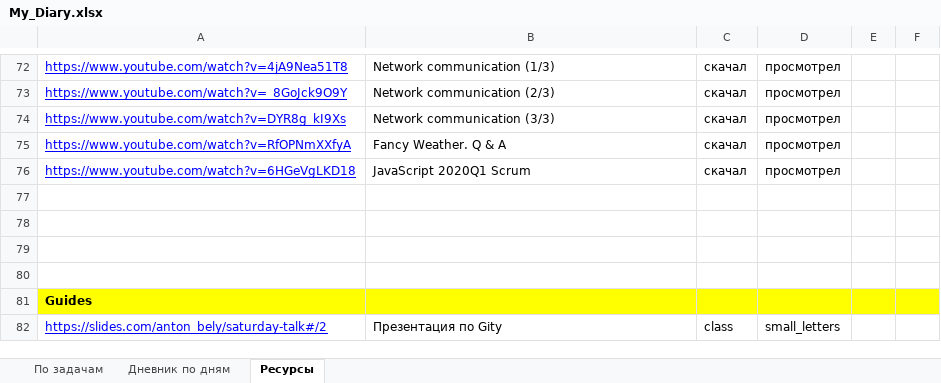
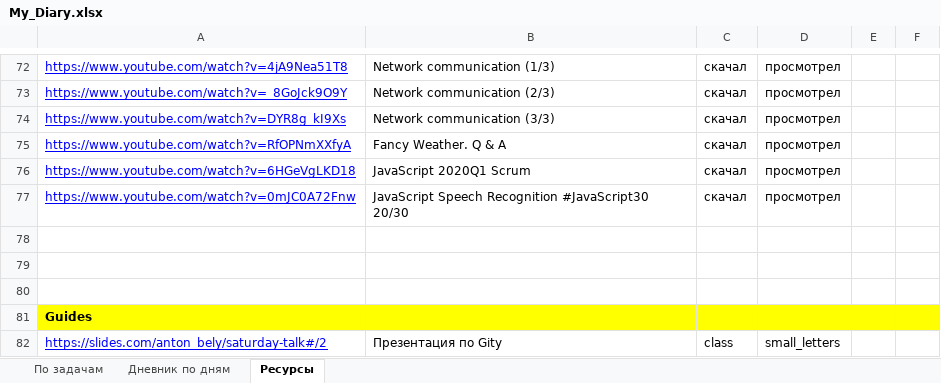
Before and after one commit to AndreiMedvedevSaratov/My_Learning_Diary, an Excel workbook: My_Diary.xlsx, sheet Ресурсы, drawn as a sheet; only a part is shown, gaps mark what is left out; values as stored, in another font and other column widths than the file's, no borders; the diff names each change by its address in the sheet, - before the commit and + after, or states it on an @@ line.

```diff
--- a/My_Diary.xlsx (sheet Ресурсы)
+++ b/My_Diary.xlsx (sheet Ресурсы)
-row 77: (empty)
+row 77: https://www.youtube.com/watch?v=0mJC0A72Fnw | JavaScript Speech Recognition #JavaScript30 20/30 | скачал | просмотрел
```
Also changed, not shown: sheet Дневник по дням, sheet По задачам.
